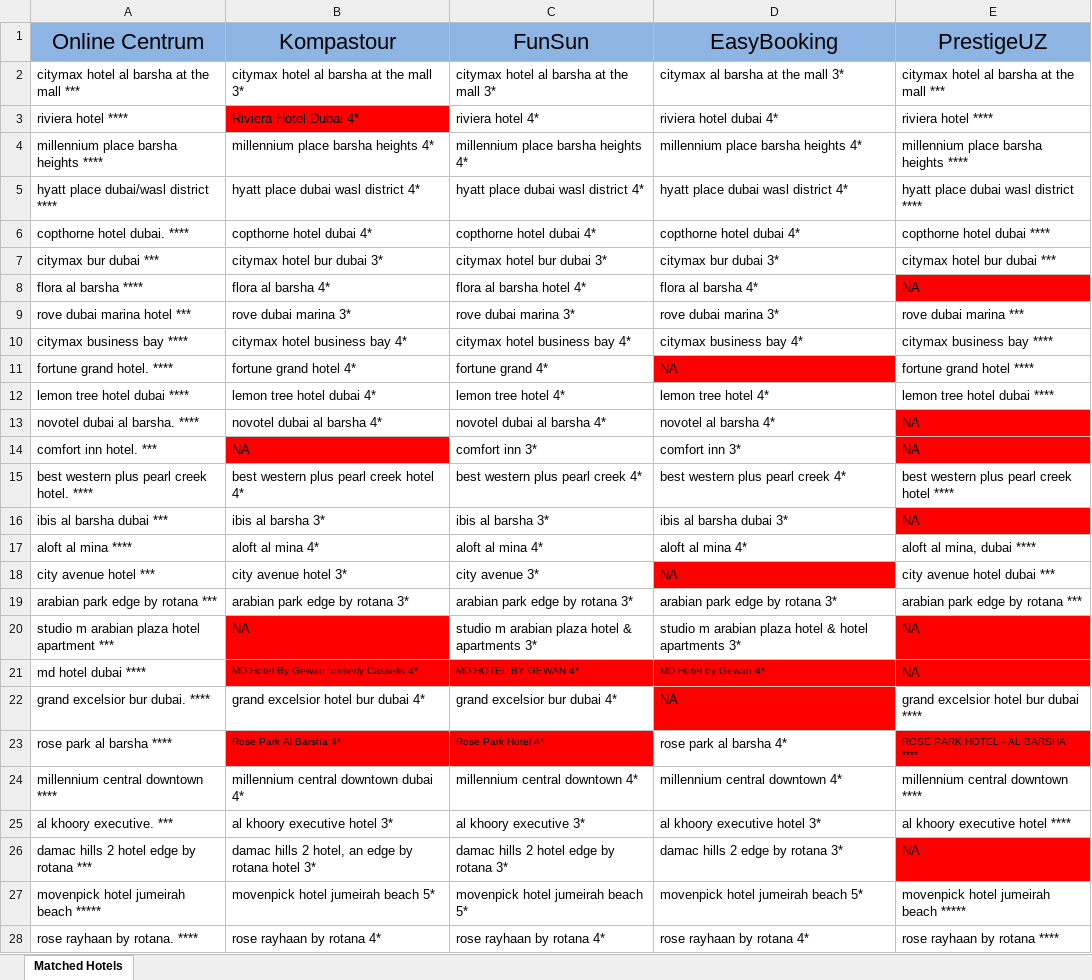
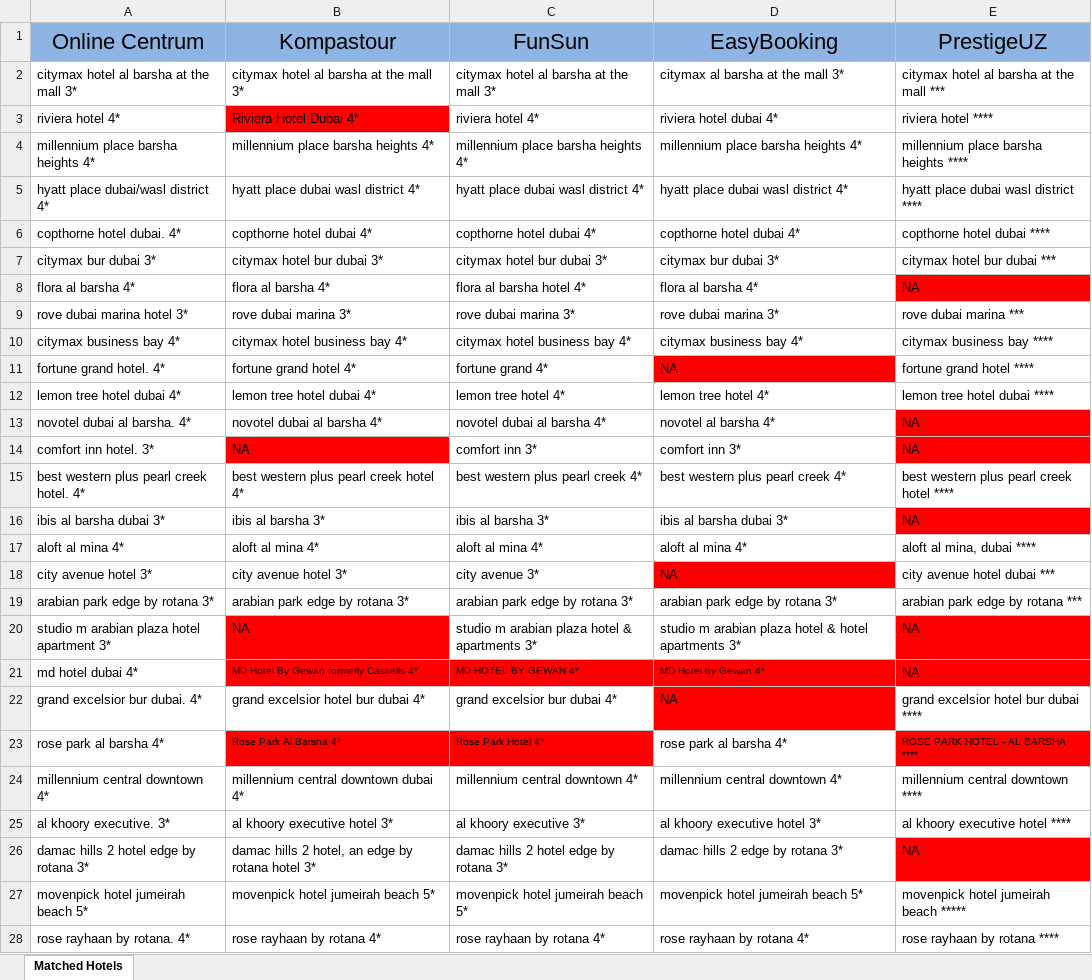
Before and after one commit to abrorkhon02/centrum-web-scraper, an Excel workbook: puppeteer-server/assets/UAE_MatchedHotels.xlsx, sheet Matched Hotels, drawn as a sheet; only a part is shown; values as stored, in another font and other column widths than the file's, no borders; the diff covers the shown part only; the diff names each change by its address in the sheet, - before the commit and + after, or states it on an @@ line.

Commit message:
updated hotel mappings to reflect the actual names

```diff
--- a/puppeteer-server/assets/UAE_MatchedHotels.xlsx (sheet Matched Hotels)
+++ b/puppeteer-server/assets/UAE_MatchedHotels.xlsx (sheet Matched Hotels)
-A2 (Online Centrum): citymax hotel al barsha at the mall ***
+A2 (Online Centrum): citymax hotel al barsha at the mall 3*
-A3 (Online Centrum): riviera hotel ****
+A3 (Online Centrum): riviera hotel 4*
-A4 (Online Centrum): millennium place barsha heights ****
+A4 (Online Centrum): millennium place barsha heights 4*
-A5 (Online Centrum): hyatt place dubai/wasl district ****
+A5 (Online Centrum): hyatt place dubai/wasl district 4*
-A6 (Online Centrum): copthorne hotel dubai. ****
+A6 (Online Centrum): copthorne hotel dubai. 4*
-A7 (Online Centrum): citymax bur dubai ***
+A7 (Online Centrum): citymax bur dubai 3*
-A8 (Online Centrum): flora al barsha ****
+A8 (Online Centrum): flora al barsha 4*
-A9 (Online Centrum): rove dubai marina hotel ***
+A9 (Online Centrum): rove dubai marina hotel 3*
-A10 (Online Centrum): citymax business bay ****
+A10 (Online Centrum): citymax business bay 4*
-A11 (Online Centrum): fortune grand hotel. ****
+A11 (Online Centrum): fortune grand hotel. 4*
-A12 (Online Centrum): lemon tree hotel dubai ****
+A12 (Online Centrum): lemon tree hotel dubai 4*
-A13 (Online Centrum): novotel dubai al barsha. ****
+A13 (Online Centrum): novotel dubai al barsha. 4*
-A14 (Online Centrum): comfort inn hotel. ***
+A14 (Online Centrum): comfort inn hotel. 3*
-A15 (Online Centrum): best western plus pearl creek hotel. ****
+A15 (Online Centrum): best western plus pearl creek hotel. 4*
-A16 (Online Centrum): ibis al barsha dubai ***
+A16 (Online Centrum): ibis al barsha dubai 3*
-A17 (Online Centrum): aloft al mina ****
+A17 (Online Centrum): aloft al mina 4*
-A18 (Online Centrum): city avenue hotel ***
+A18 (Online Centrum): city avenue hotel 3*
-A19 (Online Centrum): arabian park edge by rotana ***
+A19 (Online Centrum): arabian park edge by rotana 3*
-A20 (Online Centrum): studio m arabian plaza hotel apartment ***
+A20 (Online Centrum): studio m arabian plaza hotel apartment 3*
-A21 (Online Centrum): md hotel dubai ****
+A21 (Online Centrum): md hotel dubai 4*
-A22 (Online Centrum): grand excelsior bur dubai. ****
+A22 (Online Centrum): grand excelsior bur dubai. 4*
-A23 (Online Centrum): rose park al barsha ****
+A23 (Online Centrum): rose park al barsha 4*
-A24 (Online Centrum): millennium central downtown ****
+A24 (Online Centrum): millennium central downtown 4*
-A25 (Online Centrum): al khoory executive. ***
+A25 (Online Centrum): al khoory executive. 3*
-A26 (Online Centrum): damac hills 2 hotel edge by rotana ***
+A26 (Online Centrum): damac hills 2 hotel edge by rotana 3*
-A27 (Online Centrum): movenpick hotel jumeirah beach *****
+A27 (Online Centrum): movenpick hotel jumeirah beach 5*
-A28 (Online Centrum): rose rayhaan by rotana. ****
+A28 (Online Centrum): rose rayhaan by rotana. 4*
```
Also changed, not shown: 82 edited cells elsewhere in this sheet, 5 other files.
